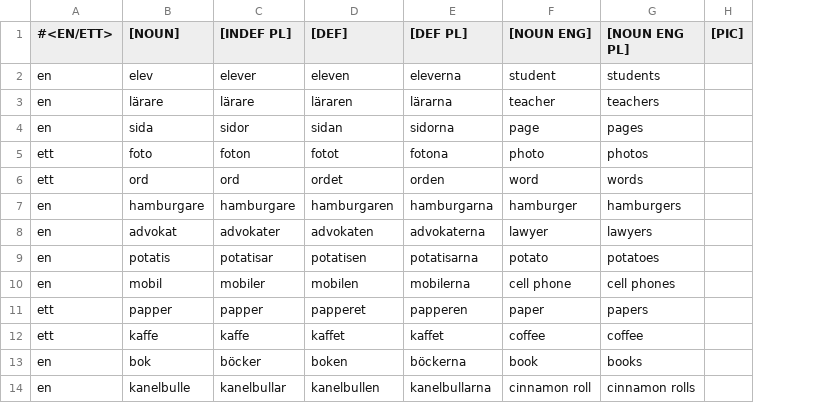
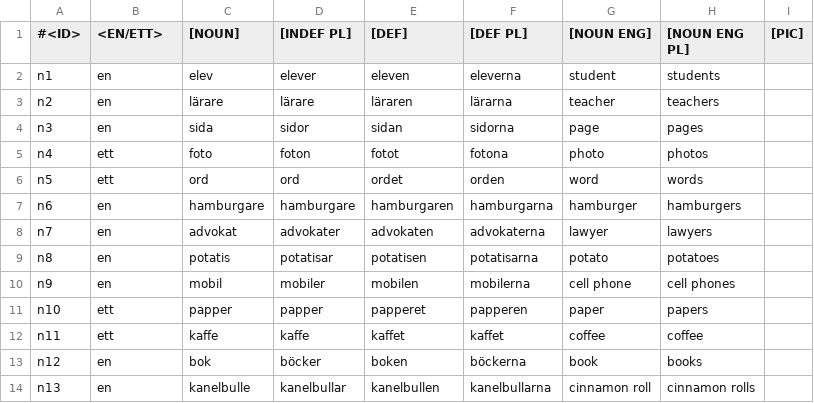
Before and after one commit to jefferickson/svenska, a CSV file: word_lists/nouns.csv, drawn as a sheet; only a part is shown; addresses are those after the commit; the diff names each change by its address in the sheet, - before the commit and + after, or states it on an @@ line.

Commit message:
now using word id (wid). created util/. other work.

```diff
--- a/word_lists/nouns.csv
+++ b/word_lists/nouns.csv
+column A (#<ID>), rows 2-14: n1 | n2 | n3 | n4 | n5 | n6 | n7 | n8 | n9 | n10 | n11 | n12 | n13
-B1: #<EN/ETT>
+B1: <EN/ETT>
```
Also changed, not shown: word_lists/verbs.csv, word_lists/words.csv, 10 other files.
